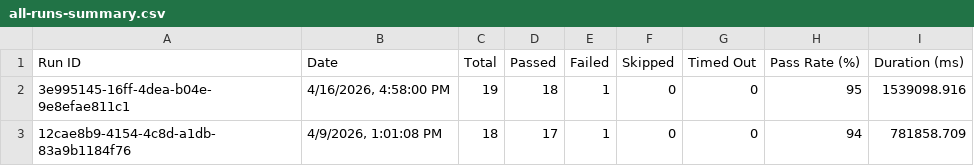
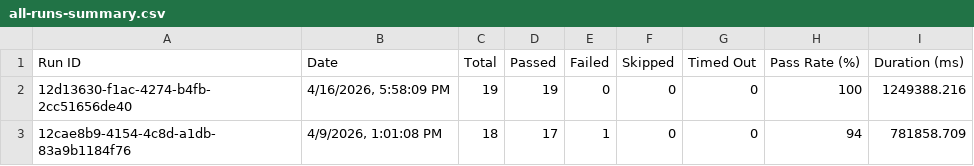
Before and after one commit to saira-uwc/asksam-playwright-reports, a CSV file: exports/all-runs-summary.csv, drawn as a sheet; removed rows and columns are numbered as before the commit, all else as after; the diff names each change by its address in the sheet, - before the commit and + after, or states it on an @@ line.

```diff
--- a/exports/all-runs-summary.csv
+++ b/exports/all-runs-summary.csv
-row 2: 3e995145-16ff-4dea-b04e-9e8efae811c1 | 4/16/2026, 4:58:00 PM | 19 | 18 | 1 | 0 | 0 | 95 | 1539098.916
+row 2: 12d13630-f1ac-4274-b4fb-2cc51656de40 | 4/16/2026, 5:58:09 PM | 19 | 19 | 0 | 0 | 0 | 100 | 1249388.216
```
Also changed, not shown: exports/current-run.csv, 3 other files.
